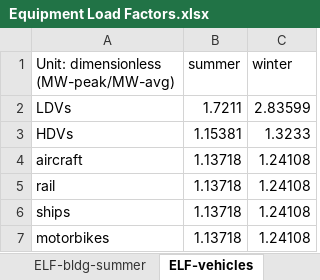
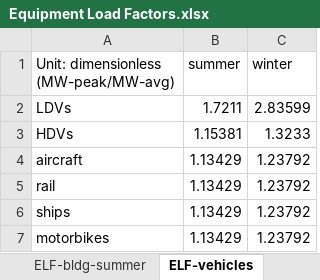
Before and after one commit to EnergyInnovation/eps-pennsylvania, an Excel workbook: InputData/elec/ELF/Equipment Load Factors.xlsx, sheet ELF-vehicles, drawn as a sheet; values as stored, in another font and other column widths than the file's, no borders; the diff names each change by its address in the sheet, - before the commit and + after, or states it on an @@ line.

```diff
--- a/InputData/elec/ELF/Equipment Load Factors.xlsx (sheet ELF-vehicles)
+++ b/InputData/elec/ELF/Equipment Load Factors.xlsx (sheet ELF-vehicles)
-B4:B7 (summer): 1.13718
+B4:B7 (summer): 1.13429
-C4:C7 (winter): 1.24108
+C4:C7 (winter): 1.23792
```
Also changed, not shown: sheet ELF-bldg-winter, sheet ELF-bldg-summer, 3 other files.
